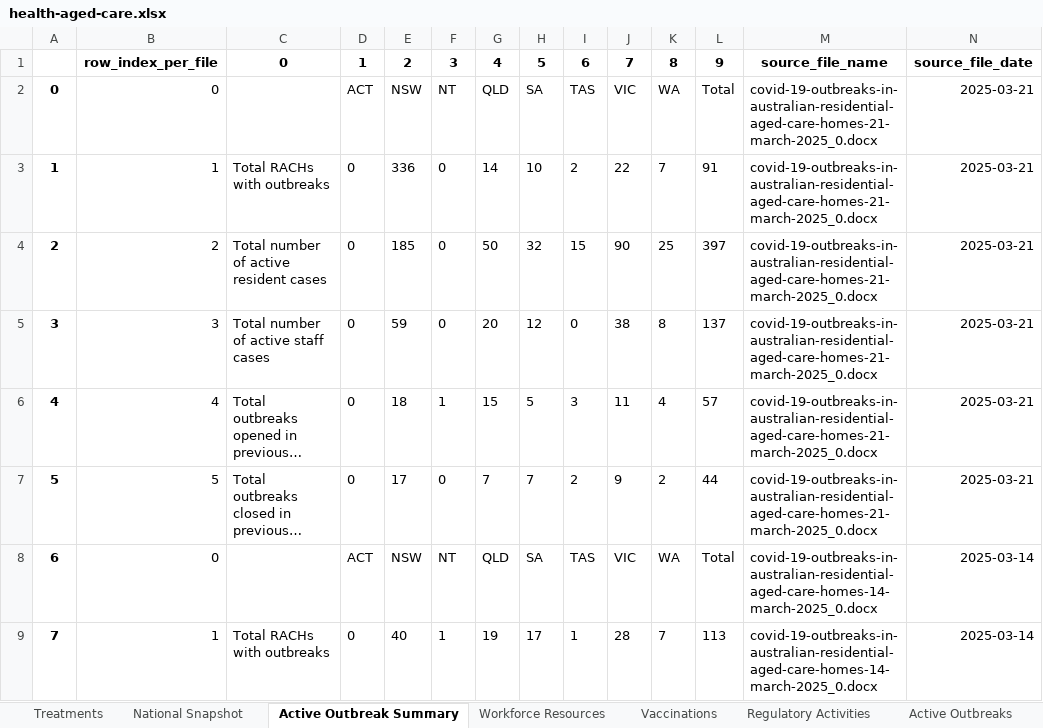
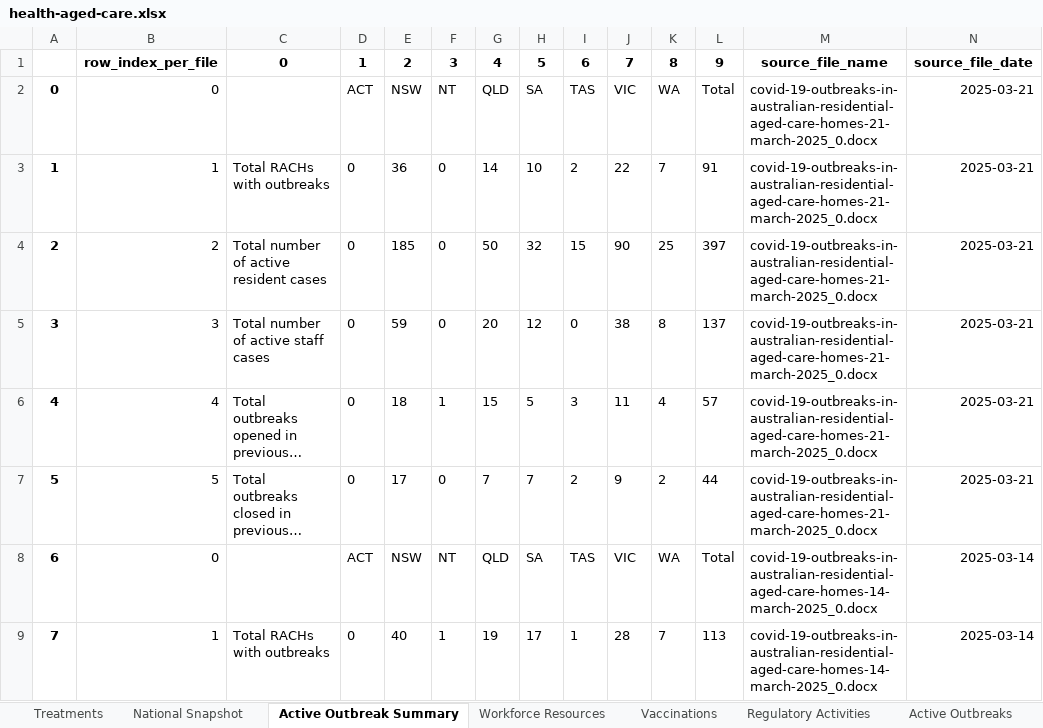
Before and after one commit to Mike-Honey/covid-19-au-vaccinations, an Excel workbook: health-aged-care/health-aged-care.xlsx, sheet Active Outbreak Summary, drawn as a sheet; only a part is shown; long unchanged cells end in …; values as stored, in another font and other column widths than the file's, no borders; the diff names each change by its address in the sheet, - before the commit and + after, or states it on an @@ line.

Commit message:
update to fix apparent type in outbreaks for NSW
Apparent typo in Table 2, 1st row "Total RACHs with outbreaks", NSW column.

The reported value of 336 makes no sense in the context of the total and prior week's value of 40.  It appears to be a typo and should read 36, which gives a national total of 91 for the row.

```diff
--- a/health-aged-care/health-aged-care.xlsx (sheet Active Outbreak Summary)
+++ b/health-aged-care/health-aged-care.xlsx (sheet Active Outbreak Summary)
-E3: 336
+E3: 36
```
Also changed, not shown: 1 other file.
